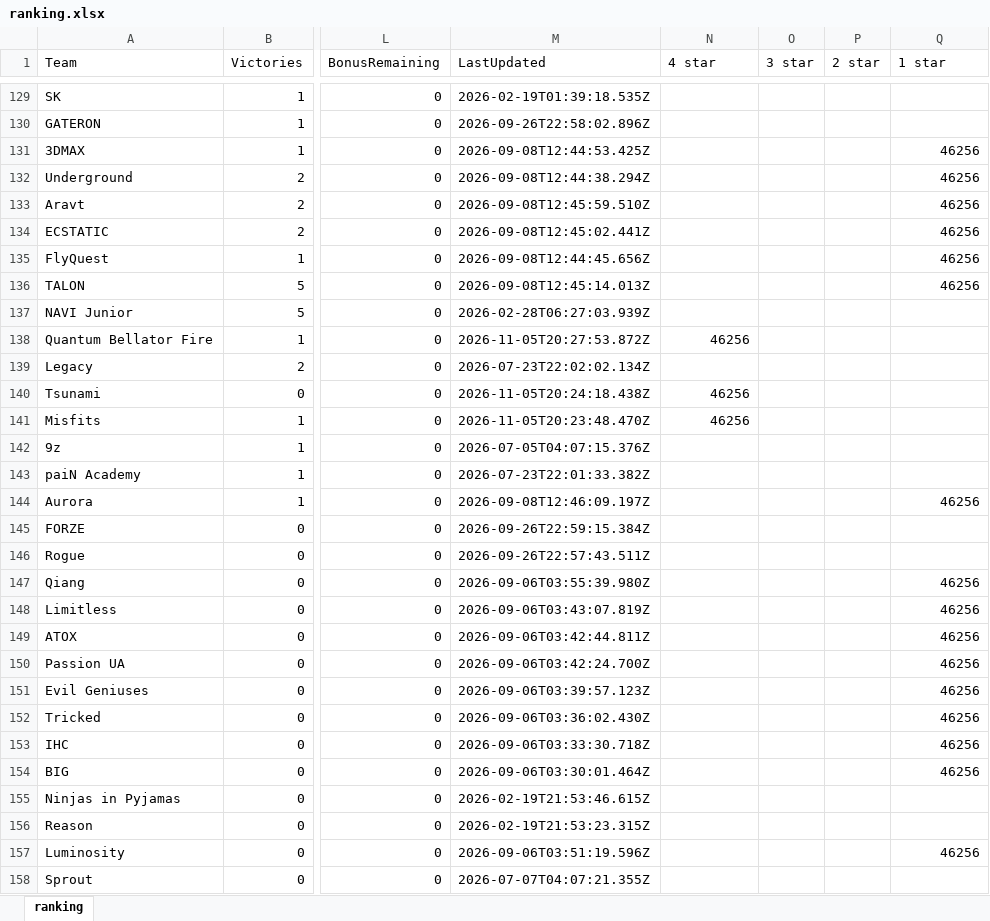
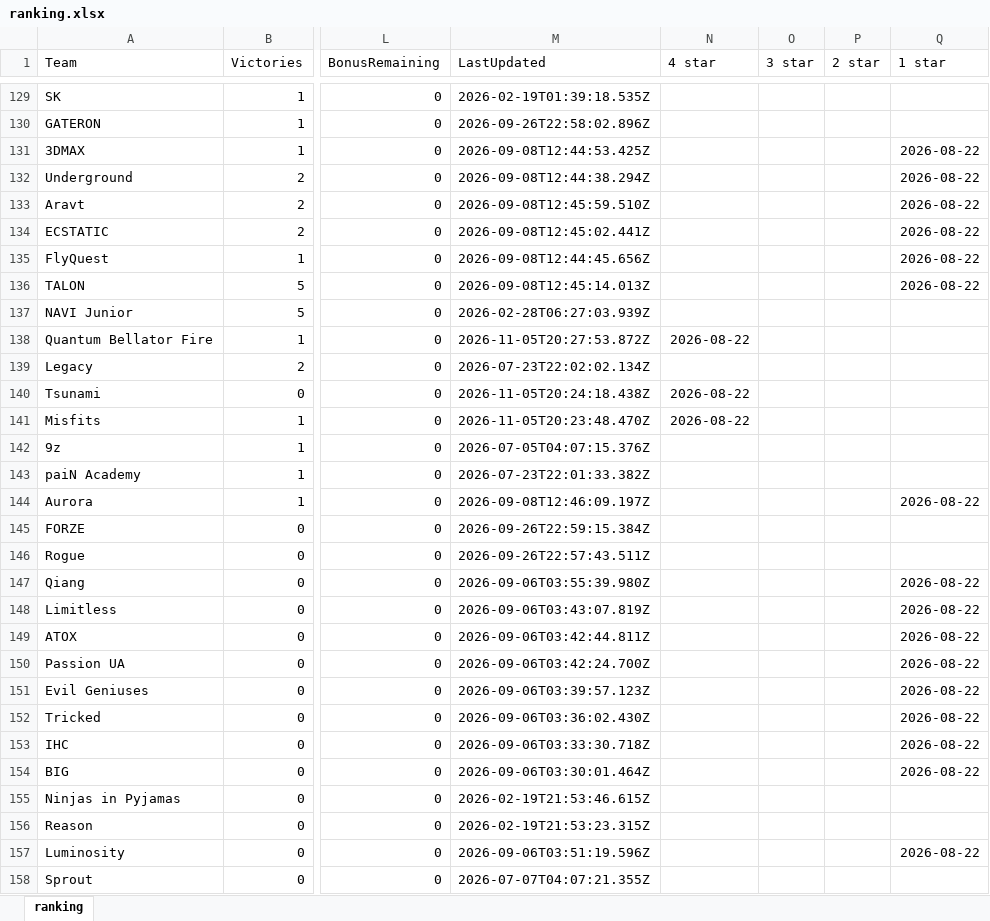
Before and after one commit to ravengone/ck-tools, an Excel workbook: file/ranking.xlsx, sheet ranking, drawn as a sheet; only a part is shown, gaps mark what is left out; values as stored, in another font and other column widths than the file's, no borders; the diff covers the shown part only; the diff names each change by its address in the sheet, - before the commit and + after, or states it on an @@ line.

```diff
--- a/file/ranking.xlsx (sheet ranking)
+++ b/file/ranking.xlsx (sheet ranking)
-Q131:Q136 (1 star): 46256
+Q131:Q136 (1 star): 2026-08-22
-N138 (4 star): 46256
+N138 (4 star): 2026-08-22
-N140:N141 (4 star): 46256
+N140:N141 (4 star): 2026-08-22
-Q144 (1 star): 46256
+Q144 (1 star): 2026-08-22
-Q147:Q154 (1 star): 46256
+Q147:Q154 (1 star): 2026-08-22
-Q157 (1 star): 46256
+Q157 (1 star): 2026-08-22
```
Also changed, not shown: 66 edited cells elsewhere in this sheet, file/events.xlsx, file/history.xlsx, 18 other files.
